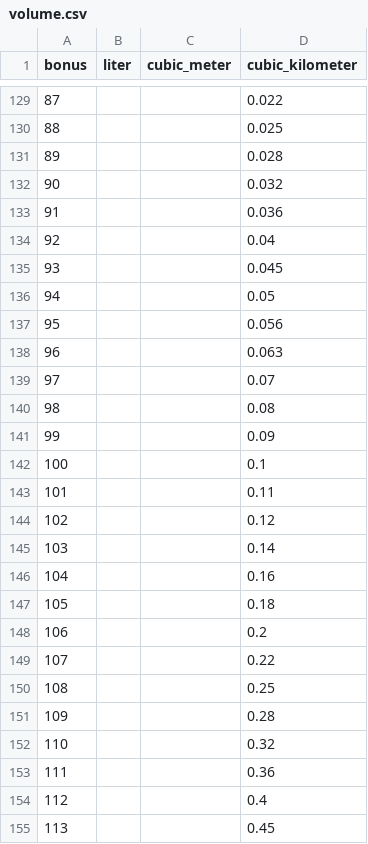
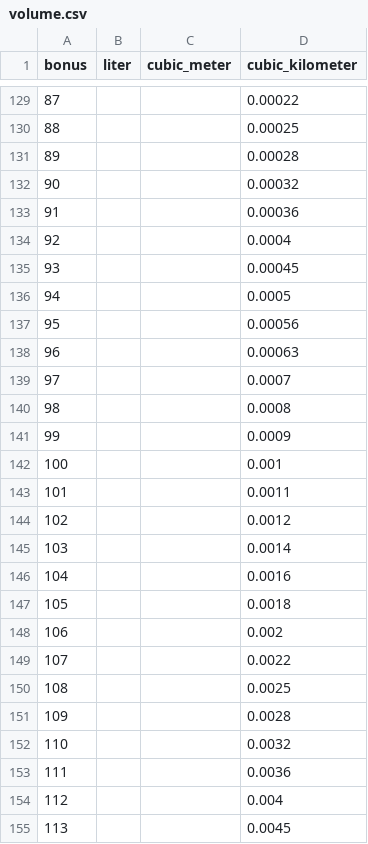
Before and after one commit to drdplusinfo/tables, a CSV file: DrdPlus/Tables/Measurements/Volume/data/volume.csv, drawn as a sheet; only a part is shown, gaps mark what is left out; the diff covers the shown part only.

Commit message:
Fixed volume in cubic kilometers

```diff
--- a/DrdPlus/Tables/Measurements/Volume/data/volume.csv
+++ b/DrdPlus/Tables/Measurements/Volume/data/volume.csv
@@ -129,27 +129,27 @@ bonus,liter,cubic_meter,cubic_kilometer
-87,,,0.022
-88,,,0.025
-89,,,0.028
-90,,,0.032
-91,,,0.036
-92,,,0.04
-93,,,0.045
-94,,,0.05
-95,,,0.056
-96,,,0.063
-97,,,0.07
-98,,,0.08
-99,,,0.09
-100,,,0.1
-101,,,0.11
-102,,,0.12
-103,,,0.14
-104,,,0.16
-105,,,0.18
-106,,,0.2
-107,,,0.22
-108,,,0.25
-109,,,0.28
-110,,,0.32
-111,,,0.36
-112,,,0.4
-113,,,0.45
+87,,,0.00022
+88,,,0.00025
+89,,,0.00028
+90,,,0.00032
+91,,,0.00036
+92,,,0.0004
+93,,,0.00045
+94,,,0.0005
+95,,,0.00056
+96,,,0.00063
+97,,,0.0007
+98,,,0.0008
+99,,,0.0009
+100,,,0.001
+101,,,0.0011
+102,,,0.0012
+103,,,0.0014
+104,,,0.0016
+105,,,0.0018
+106,,,0.002
+107,,,0.0022
+108,,,0.0025
+109,,,0.0028
+110,,,0.0032
+111,,,0.0036
+112,,,0.004
+113,,,0.0045
```
Also changed, not shown: 33 edited cells elsewhere in this file, 4 other files.
